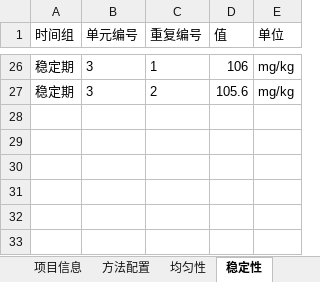
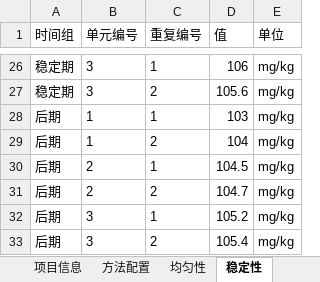
Before and after one commit to wangzhichao-jpg/openpt, an Excel workbook: examples/synthetic_review.xlsx, sheet 稳定性, drawn as a sheet; only a part is shown, gaps mark what is left out; values as stored, in another font and other column widths than the file's, no borders; the diff names each change by its address in the sheet, - before the commit and + after, or states it on an @@ line.

```diff
--- a/examples/synthetic_review.xlsx (sheet 稳定性)
+++ b/examples/synthetic_review.xlsx (sheet 稳定性)
+row 28: 后期 | 1 | 1 | 103 | mg/kg
+row 29: 后期 | 1 | 2 | 104 | mg/kg
+row 30: 后期 | 2 | 1 | 104.5 | mg/kg
+row 31: 后期 | 2 | 2 | 104.7 | mg/kg
+row 32: 后期 | 3 | 1 | 105.2 | mg/kg
+row 33: 后期 | 3 | 2 | 105.4 | mg/kg
```
Also changed, not shown: sheet 方法配置, sheet 报告声称值, sheet 参加者结果, 11 other files.
